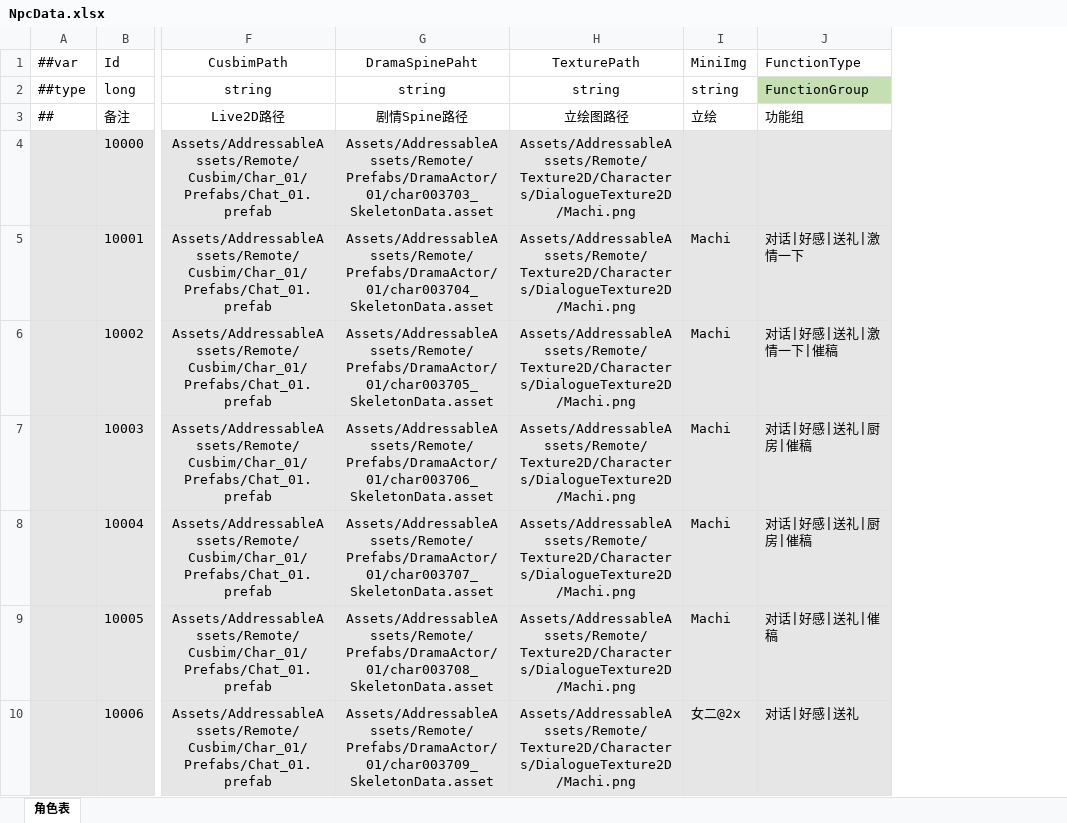
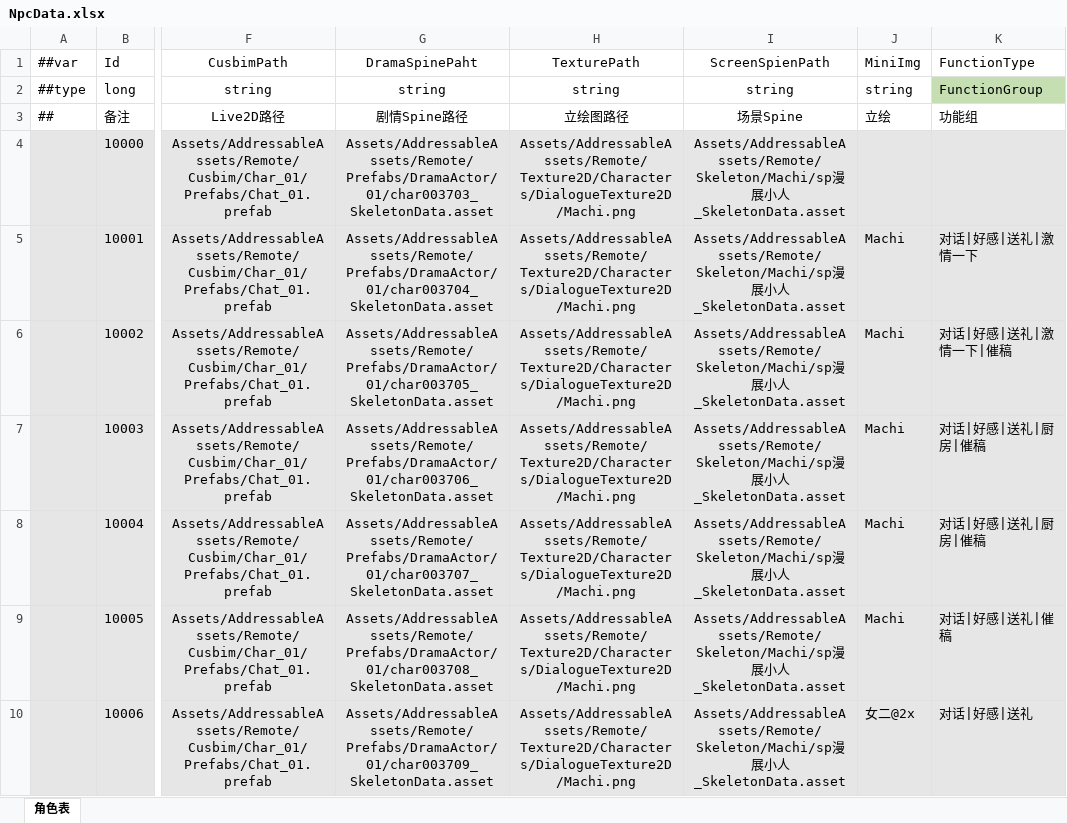
Before and after one commit to XiaoYuName/HD-2D, an Excel workbook: ExcelTool/LubanTools/DataTables/Datas/NpcData.xlsx, sheet 角色表, drawn as a sheet; only a part is shown, gaps mark what is left out; values as stored, in another font and other column widths than the file's, no borders; the diff names each change by its address in the sheet, - before the commit and + after, or states it on an @@ line.

```diff
--- a/ExcelTool/LubanTools/DataTables/Datas/NpcData.xlsx (sheet 角色表)
+++ b/ExcelTool/LubanTools/DataTables/Datas/NpcData.xlsx (sheet 角色表)
+column I (ScreenSpienPath), rows 2-10: string | 场景Spine | Assets/AddressableAssets/Remote/Skeleton/Machi/sp漫展小人_SkeletonData.asset | Assets/AddressableAssets/Remote/Skeleton/Machi/sp漫展小人_SkeletonData.asset | Assets/AddressableAssets/Remote/Skeleton/Machi/sp漫展小人_SkeletonData.asset | Assets/AddressableAssets/Remote/Skeleton/Machi/sp漫展小人_SkeletonData.asset | Assets/AddressableAssets/Remote/Skeleton/Machi/sp漫展小人_SkeletonData.asset | Assets/AddressableAssets/Remote/Skeleton/Machi/sp漫展小人_SkeletonData.asset | Assets/AddressableAssets/Remote/Skeleton/Machi/sp漫展小人_SkeletonData.asset
```
Also changed, not shown: 29 other files.
